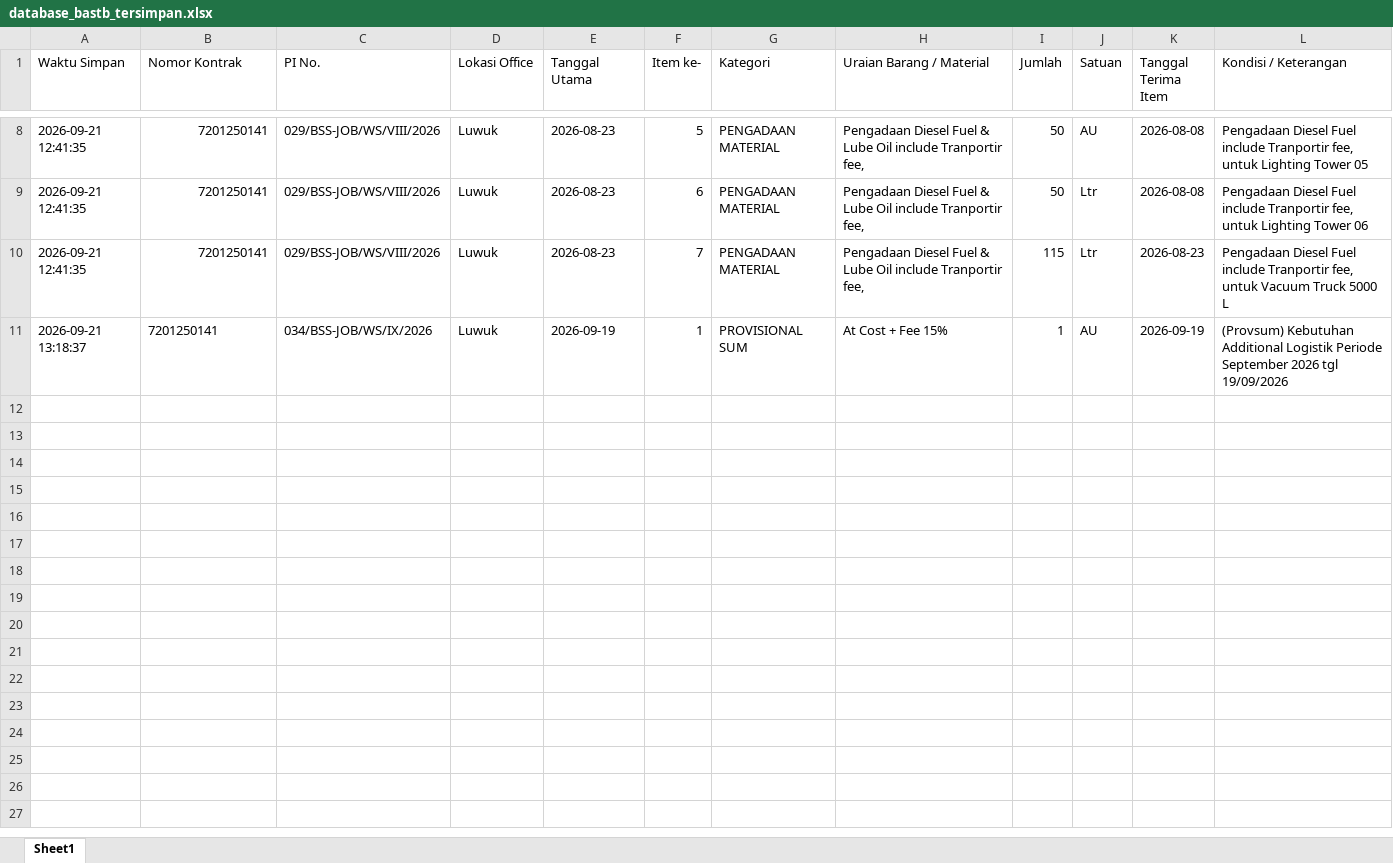
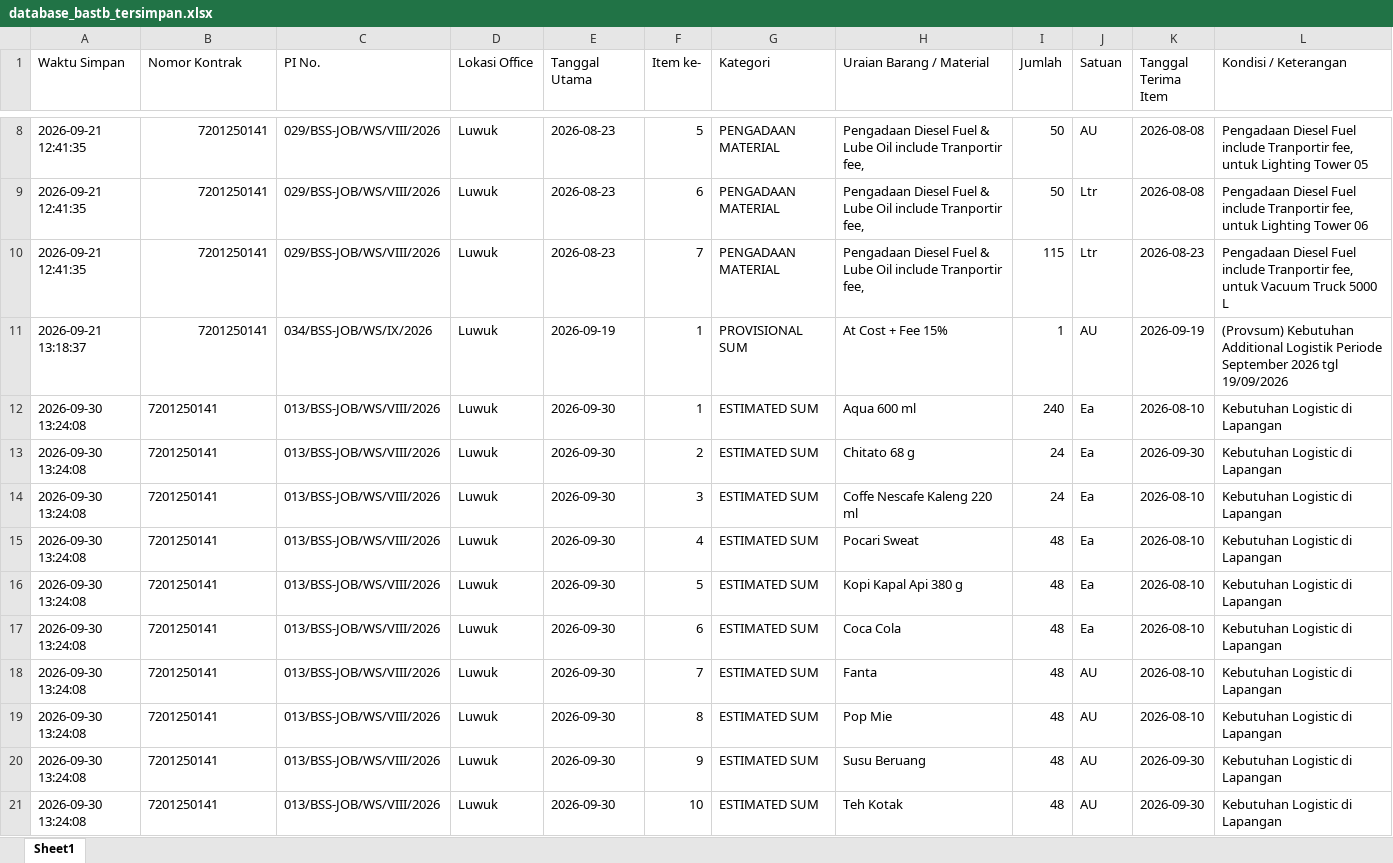
Before and after one commit to onesimussuriadi-coding/Dashboard-Proforma-Invoice-General-Services, an Excel workbook: database_penyimpanan_aman/database_bastb_tersimpan.xlsx, sheet Sheet1, drawn as a sheet; only a part is shown, gaps mark what is left out; values as stored, in another font and other column widths than the file's, no borders; the diff names each change by its address in the sheet, - before the commit and + after, or states it on an @@ line.

```diff
--- a/database_penyimpanan_aman/database_bastb_tersimpan.xlsx (sheet Sheet1)
+++ b/database_penyimpanan_aman/database_bastb_tersimpan.xlsx (sheet Sheet1)
-B11 alignment: left
+B11 alignment: right
+row 12: 2026-09-30 13:24:08 | 7201250141 | 013/BSS-JOB/WS/VIII/2026 | Luwuk | 2026-09-30 | 1 | ESTIMATED SUM | Aqua 600 ml | 240 | Ea | 2026-08-10 | Kebutuhan Logistic di Lapangan
+row 13: 2026-09-30 13:24:08 | 7201250141 | 013/BSS-JOB/WS/VIII/2026 | Luwuk | 2026-09-30 | 2 | ESTIMATED SUM | Chitato 68 g | 24 | Ea | 2026-09-30 | Kebutuhan Logistic di Lapangan
+row 14: 2026-09-30 13:24:08 | 7201250141 | 013/BSS-JOB/WS/VIII/2026 | Luwuk | 2026-09-30 | 3 | ESTIMATED SUM | Coffe Nescafe Kaleng 220 ml | 24 | Ea | 2026-08-10 | Kebutuhan Logistic di Lapangan
+row 15: 2026-09-30 13:24:08 | 7201250141 | 013/BSS-JOB/WS/VIII/2026 | Luwuk | 2026-09-30 | 4 | ESTIMATED SUM | Pocari Sweat | 48 | Ea | 2026-08-10 | Kebutuhan Logistic di Lapangan
+row 16: 2026-09-30 13:24:08 | 7201250141 | 013/BSS-JOB/WS/VIII/2026 | Luwuk | 2026-09-30 | 5 | ESTIMATED SUM | Kopi Kapal Api 380 g | 48 | Ea | 2026-08-10 | Kebutuhan Logistic di Lapangan
+row 17: 2026-09-30 13:24:08 | 7201250141 | 013/BSS-JOB/WS/VIII/2026 | Luwuk | 2026-09-30 | 6 | ESTIMATED SUM | Coca Cola | 48 | Ea | 2026-08-10 | Kebutuhan Logistic di Lapangan
+row 18: 2026-09-30 13:24:08 | 7201250141 | 013/BSS-JOB/WS/VIII/2026 | Luwuk | 2026-09-30 | 7 | ESTIMATED SUM | Fanta | 48 | AU | 2026-08-10 | Kebutuhan Logistic di Lapangan
+row 19: 2026-09-30 13:24:08 | 7201250141 | 013/BSS-JOB/WS/VIII/2026 | Luwuk | 2026-09-30 | 8 | ESTIMATED SUM | Pop Mie | 48 | AU | 2026-08-10 | Kebutuhan Logistic di Lapangan
+row 20: 2026-09-30 13:24:08 | 7201250141 | 013/BSS-JOB/WS/VIII/2026 | Luwuk | 2026-09-30 | 9 | ESTIMATED SUM | Susu Beruang | 48 | AU | 2026-09-30 | Kebutuhan Logistic di Lapangan
+row 21: 2026-09-30 13:24:08 | 7201250141 | 013/BSS-JOB/WS/VIII/2026 | Luwuk | 2026-09-30 | 10 | ESTIMATED SUM | Teh Kotak | 48 | AU | 2026-09-30 | Kebutuhan Logistic di Lapangan
```
Also changed, not shown: database_penyimpanan_aman/database_opname_parameter.xlsx, database_penyimpanan_aman/database_proforma_invoice_tersimpan.xlsx, 13 other files.
